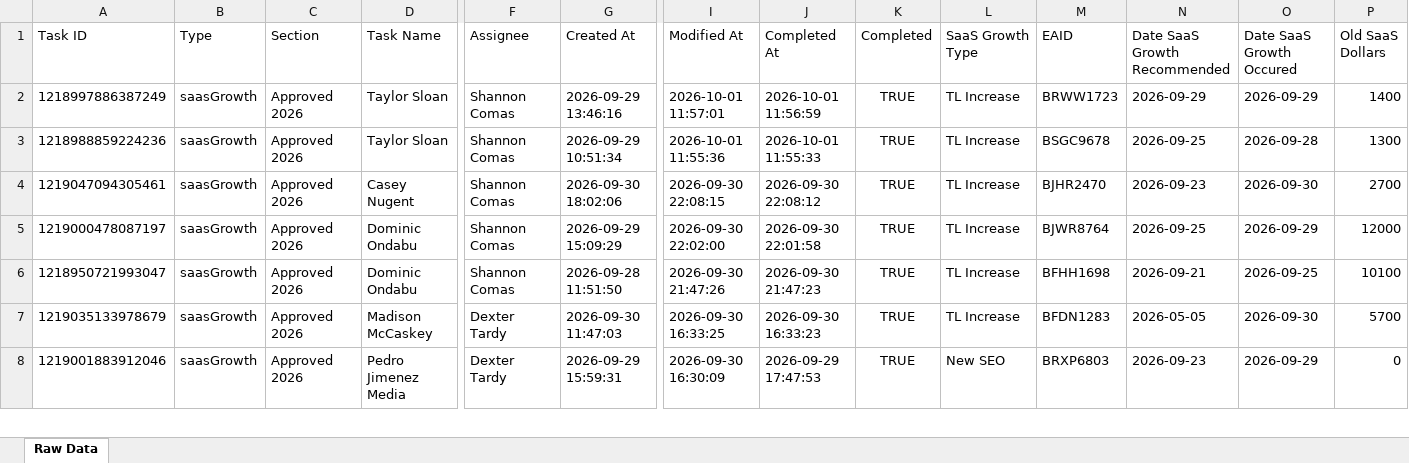
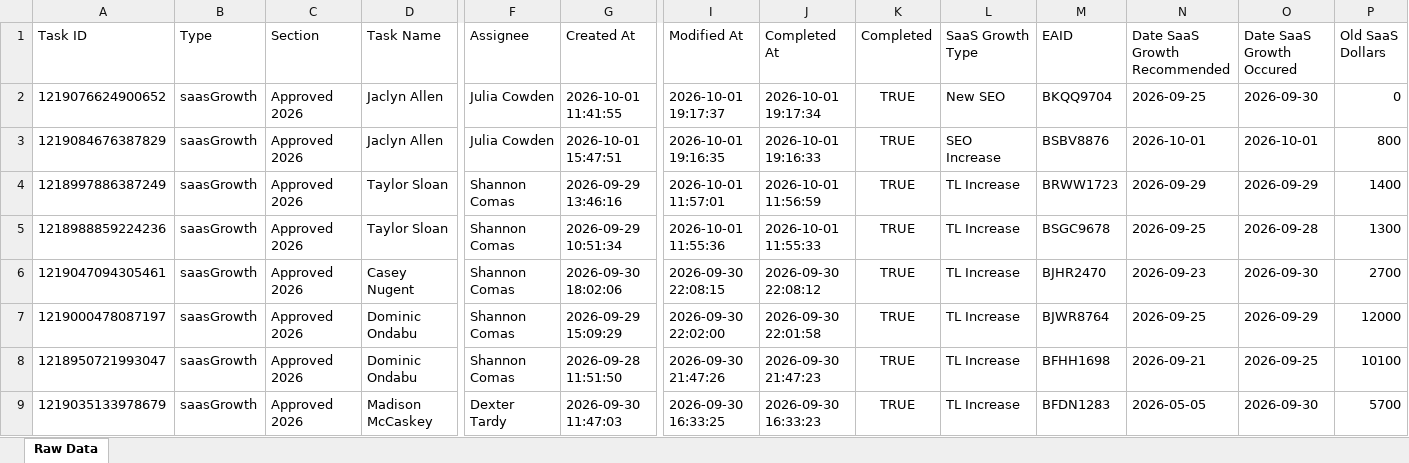
Before and after one commit to timramosthryv/saas-growth-dashboard, an Excel workbook: data.xlsx, sheet Raw Data, drawn as a sheet; only a part is shown, gaps mark what is left out; the shorter side is filled out with more unchanged rows; values as stored, in another font and other column widths than the file's, no borders; rows hold the shown columns only; the diff names each change by its address in the sheet, - before the commit and + after, or states it on an @@ line.

```diff
--- a/data.xlsx (sheet Raw Data)
+++ b/data.xlsx (sheet Raw Data)
+row 2: 1219076624900652 | saasGrowth | Approved 2026 | Jaclyn Allen | Julia Cowden | 2026-10-01 11:41:55 | 2026-10-01 19:17:37 | 2026-10-01 19:17:34 | TRUE | New SEO | BKQQ9704 | 2026-09-25 | 2026-09-30 | 0
+row 3: 1219084676387829 | saasGrowth | Approved 2026 | Jaclyn Allen | Julia Cowden | 2026-10-01 15:47:51 | 2026-10-01 19:16:35 | 2026-10-01 19:16:33 | TRUE | SEO Increase | BSBV8876 | 2026-10-01 | 2026-10-01 | 800
```
Also changed, not shown: 1 other file.
